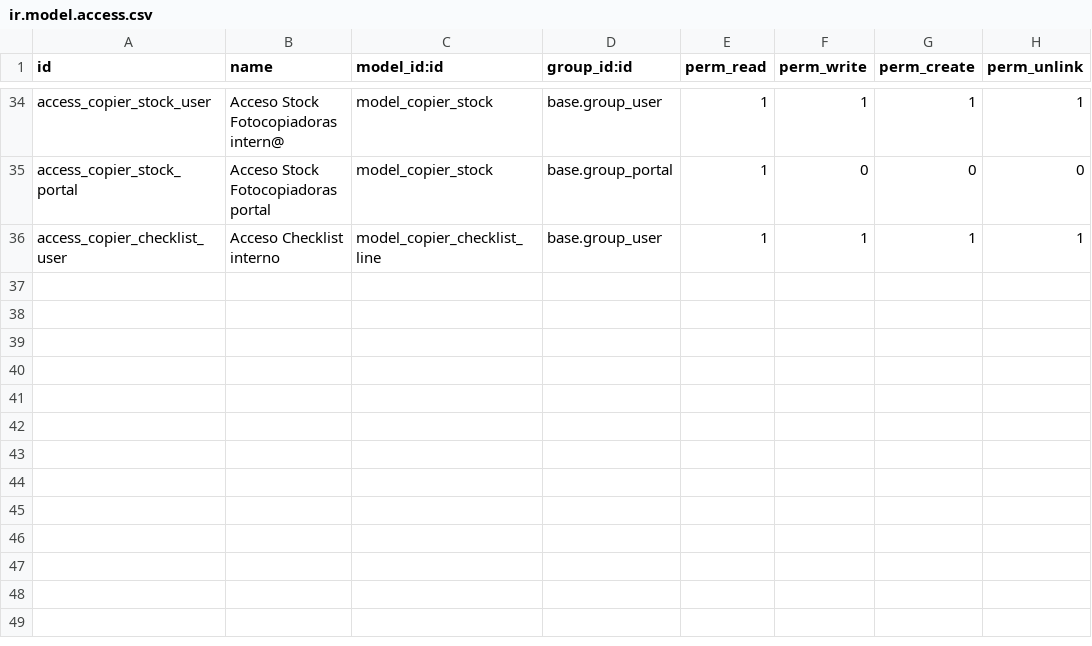
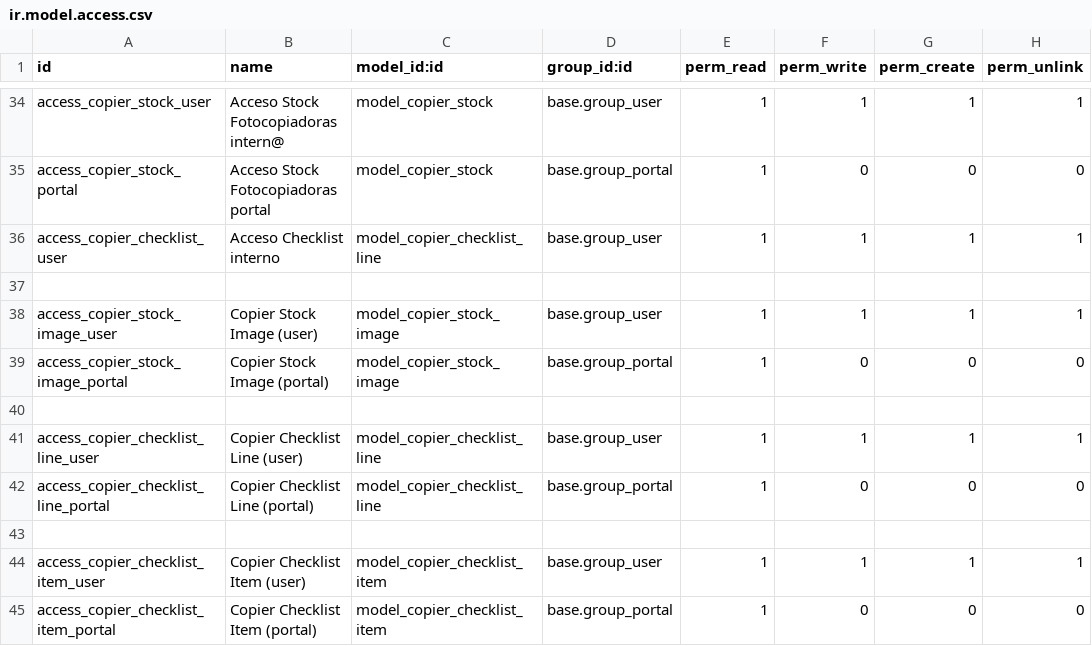
Before and after one commit to isidrovera/copier_company, a CSV file: security/ir.model.access.csv, drawn as a sheet; only a part is shown, gaps mark what is left out; the diff names each change by its address in the sheet, - before the commit and + after, or states it on an @@ line.

Commit message:
Update ir.model.access.csv

```diff
--- a/security/ir.model.access.csv
+++ b/security/ir.model.access.csv
+row 37: (empty)
+row 38: access_copier_stock_image_user | Copier Stock Image (user) | model_copier_stock_image | base.group_user | 1 | 1 | 1 | 1
+row 39: access_copier_stock_image_portal | Copier Stock Image (portal) | model_copier_stock_image | base.group_portal | 1 | 0 | 0 | 0
+row 40: (empty)
+row 41: access_copier_checklist_line_user | Copier Checklist Line (user) | model_copier_checklist_line | base.group_user | 1 | 1 | 1 | 1
+row 42: access_copier_checklist_line_portal | Copier Checklist Line (portal) | model_copier_checklist_line | base.group_portal | 1 | 0 | 0 | 0
+row 43: (empty)
+row 44: access_copier_checklist_item_user | Copier Checklist Item (user) | model_copier_checklist_item | base.group_user | 1 | 1 | 1 | 1
+row 45: access_copier_checklist_item_portal | Copier Checklist Item (portal) | model_copier_checklist_item | base.group_portal | 1 | 0 | 0 | 0
```
